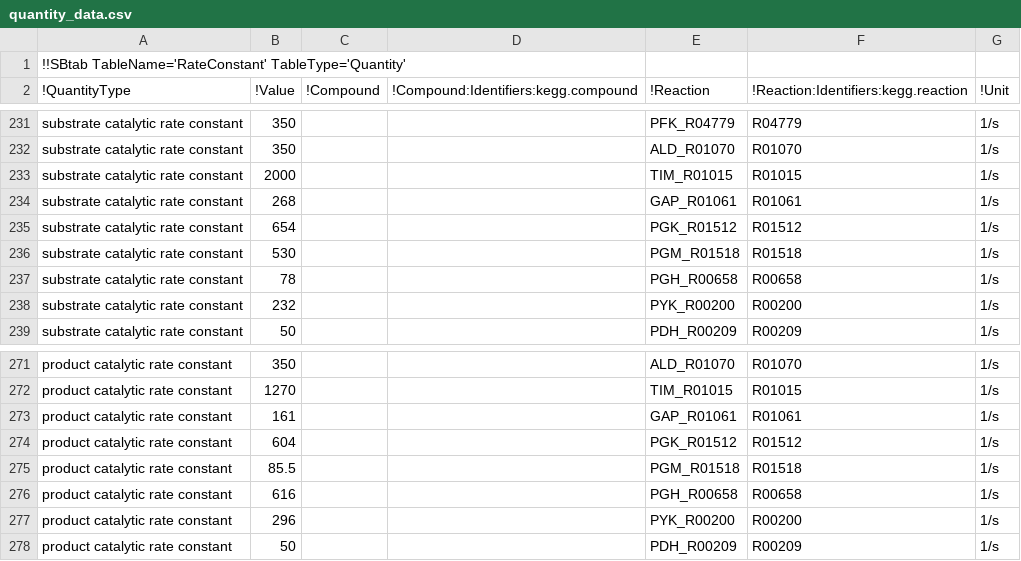
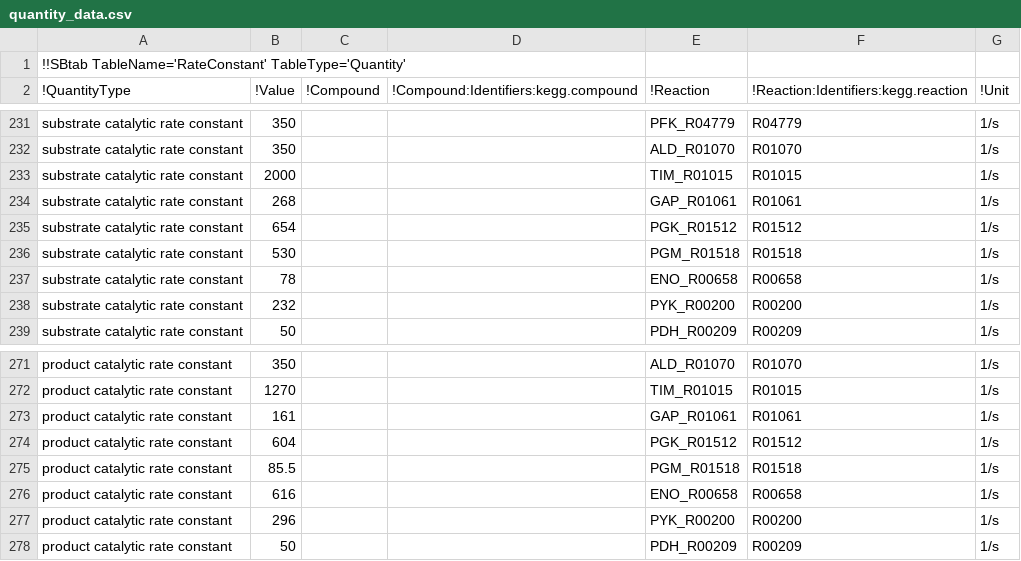
Before and after one commit to eladnoor/enzyme-cost-minimization, a CSV file: matlab/enzyme-cost-minimization/demo/results/quantity_data.csv, drawn as a sheet; only a part is shown, gaps mark what is left out; the diff covers the shown part only.

```diff
--- a/matlab/enzyme-cost-minimization/demo/results/quantity_data.csv
+++ b/matlab/enzyme-cost-minimization/demo/results/quantity_data.csv
@@ -236,3 +236,3 @@ substrate catalytic rate constant	654			PGK_R01512	R01512	1/s
 substrate catalytic rate constant	530			PGM_R01518	R01518	1/s
-substrate catalytic rate constant	78			PGH_R00658	R00658	1/s
+substrate catalytic rate constant	78			ENO_R00658	R00658	1/s
 substrate catalytic rate constant	232			PYK_R00200	R00200	1/s
@@ -275,3 +275,3 @@ product catalytic rate constant	604			PGK_R01512	R01512	1/s
 product catalytic rate constant	85.5			PGM_R01518	R01518	1/s
-product catalytic rate constant	616			PGH_R00658	R00658	1/s
+product catalytic rate constant	616			ENO_R00658	R00658	1/s
 product catalytic rate constant	296			PYK_R00200	R00200	1/s
```
Also changed, not shown: 5 edited cells elsewhere in this file, matlab/enzyme-cost-minimization/demo/results/ecm_result.csv_CMR_final.csv, matlab/enzyme-cost-minimization/demo/results/ecm_result.csv_Predictions.csv, 3 other files.
